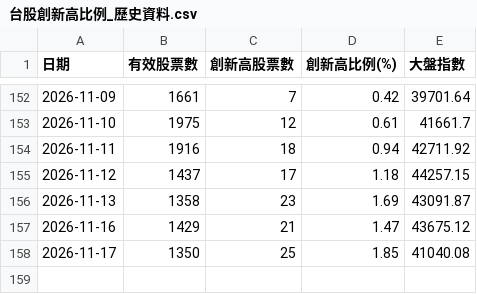
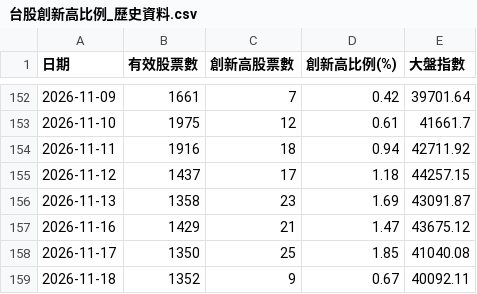
Before and after one commit to moazawang/tw-stock-high-ratio, a CSV file: 台股創新高比例_歷史資料.csv, drawn as a sheet; only a part is shown, gaps mark what is left out; the diff names each change by its address in the sheet, - before the commit and + after, or states it on an @@ line.

```diff
--- a/台股創新高比例_歷史資料.csv
+++ b/台股創新高比例_歷史資料.csv
+row 159: 2026-11-18 | 1352 | 9 | 0.67 | 40092.11
```
Also changed, not shown: 1 other file.
